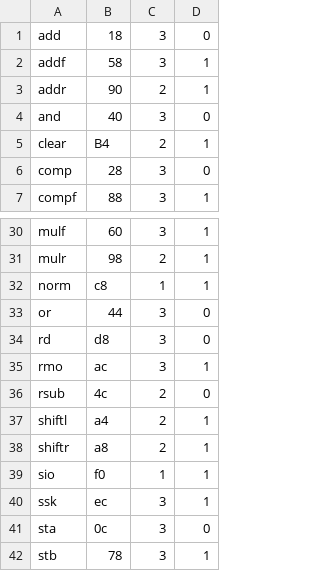
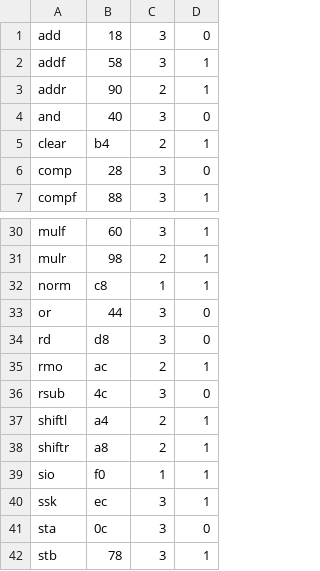
Before and after one commit to r888800009/cycu-sp, a TSV file: hw2/OPtable.tsv, drawn as a sheet; only a part is shown, gaps mark what is left out.

```diff
--- a/hw2/OPtable.tsv
+++ b/hw2/OPtable.tsv
@@ -4,3 +4,3 @@ addr	90	2	1
 and	40	3	0
-clear	B4	2	1
+clear	b4	2	1
 comp	28	3	0
@@ -34,4 +34,4 @@ or	44	3	0
 rd	d8	3	0
-rmo	ac	3	1
-rsub	4c	2	0
+rmo	ac	2	1
+rsub	4c	3	0
 shiftl	a4	2	1
```
Also changed, not shown: 3 other files.
